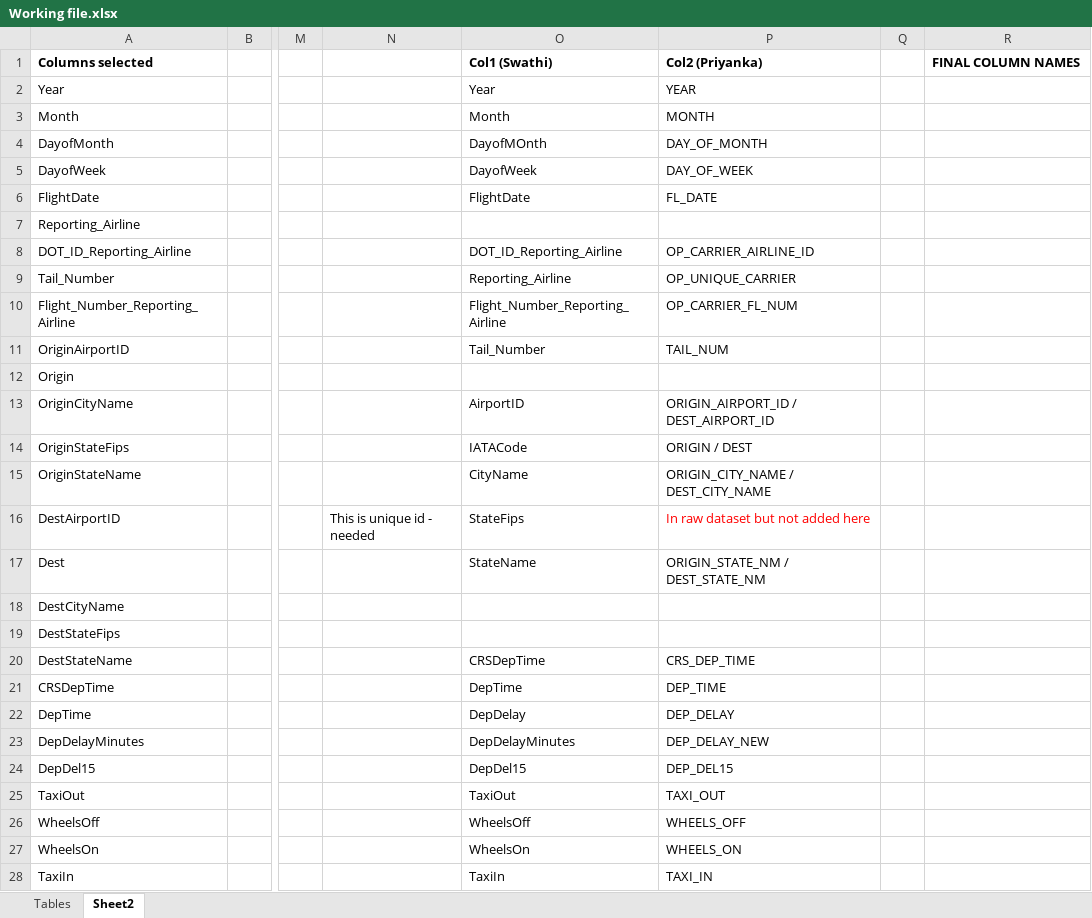
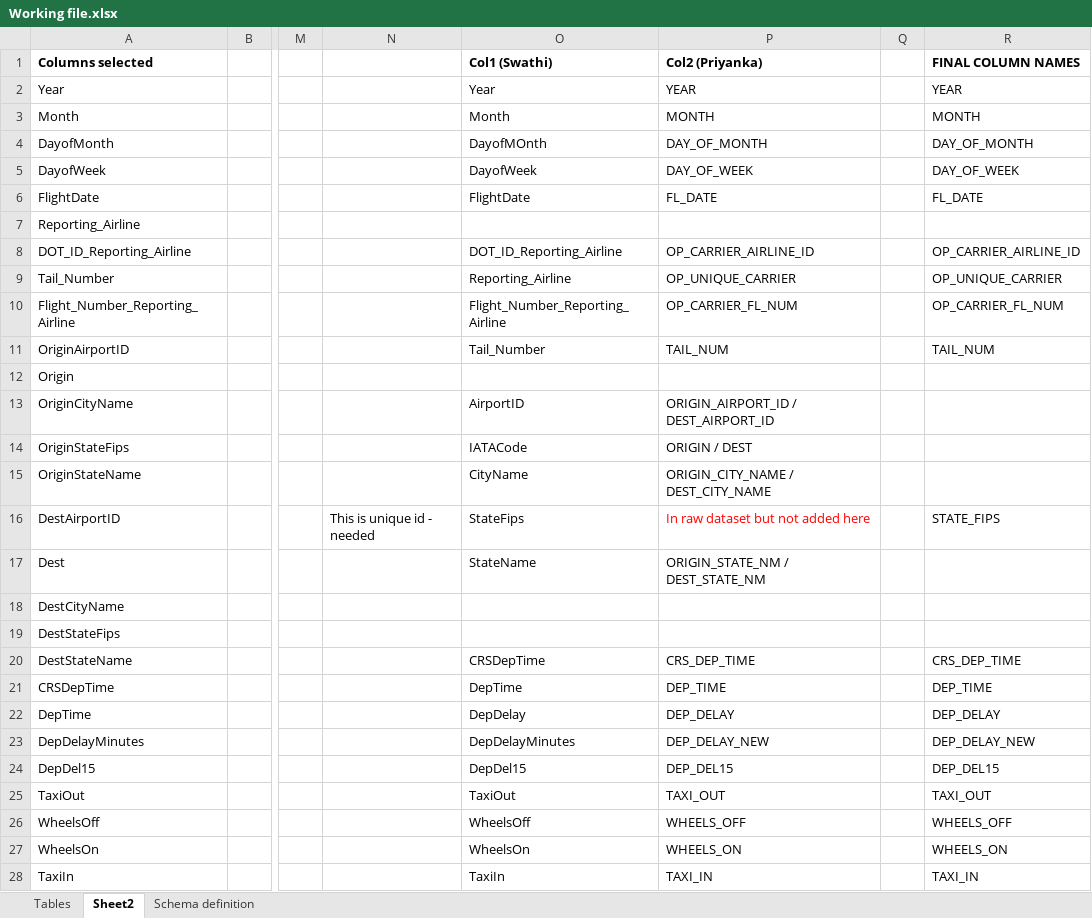
Before and after one commit to CharishmaChandu12/DBMS-Project, an Excel workbook: Working file.xlsx, sheet Sheet2, drawn as a sheet; only a part is shown, gaps mark what is left out; values as stored, in another font and other column widths than the file's, no borders; the diff covers the shown part only; the diff names each change by its address in the sheet, - before the commit and + after, or states it on an @@ line.

Commit message:
Working file_v2.3
Updated schema. Discussion needed

```diff
--- a/Working file.xlsx (sheet Sheet2)
+++ b/Working file.xlsx (sheet Sheet2)
+sheet tab: Schema definition
-R2 (FINAL COLUMN NAMES): (empty)
+R2 (FINAL COLUMN NAMES): YEAR
-R3 (FINAL COLUMN NAMES): (empty)
+R3 (FINAL COLUMN NAMES): MONTH
-R4 (FINAL COLUMN NAMES): (empty)
+R4 (FINAL COLUMN NAMES): DAY_OF_MONTH
-R5 (FINAL COLUMN NAMES): (empty)
+R5 (FINAL COLUMN NAMES): DAY_OF_WEEK
-R6 (FINAL COLUMN NAMES): (empty)
+R6 (FINAL COLUMN NAMES): FL_DATE
-R8 (FINAL COLUMN NAMES): (empty)
+R8 (FINAL COLUMN NAMES): OP_CARRIER_AIRLINE_ID
-R9 (FINAL COLUMN NAMES): (empty)
+R9 (FINAL COLUMN NAMES): OP_UNIQUE_CARRIER
-R10 (FINAL COLUMN NAMES): (empty)
+R10 (FINAL COLUMN NAMES): OP_CARRIER_FL_NUM
-R11 (FINAL COLUMN NAMES): (empty)
+R11 (FINAL COLUMN NAMES): TAIL_NUM
-R16 (FINAL COLUMN NAMES): (empty)
+R16 (FINAL COLUMN NAMES): STATE_FIPS
-R20 (FINAL COLUMN NAMES): (empty)
+R20 (FINAL COLUMN NAMES): CRS_DEP_TIME
-R21 (FINAL COLUMN NAMES): (empty)
+R21 (FINAL COLUMN NAMES): DEP_TIME
-R22 (FINAL COLUMN NAMES): (empty)
+R22 (FINAL COLUMN NAMES): DEP_DELAY
-R23 (FINAL COLUMN NAMES): (empty)
+R23 (FINAL COLUMN NAMES): DEP_DELAY_NEW
-R24 (FINAL COLUMN NAMES): (empty)
+R24 (FINAL COLUMN NAMES): DEP_DEL15
-R25 (FINAL COLUMN NAMES): (empty)
+R25 (FINAL COLUMN NAMES): TAXI_OUT
-R26 (FINAL COLUMN NAMES): (empty)
+R26 (FINAL COLUMN NAMES): WHEELS_OFF
-R27 (FINAL COLUMN NAMES): (empty)
+R27 (FINAL COLUMN NAMES): WHEELS_ON
-R28 (FINAL COLUMN NAMES): (empty)
+R28 (FINAL COLUMN NAMES): TAXI_IN
```
Also changed, not shown: 21 edited cells elsewhere in this sheet.
